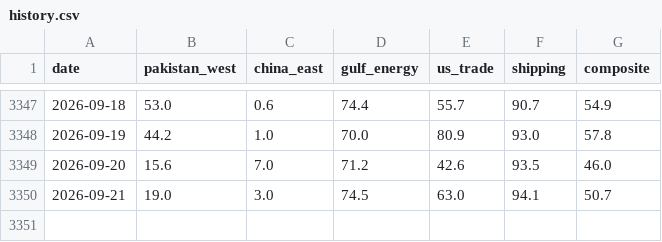
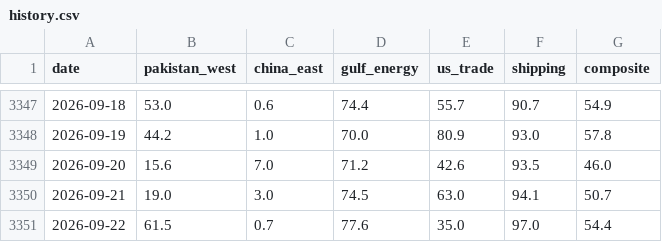
Before and after one commit to PlausibleDissent9/india-geopolitical-risk-monitor, a CSV file: docs/data/history.csv, drawn as a sheet; only a part is shown, gaps mark what is left out; the diff names each change by its address in the sheet, - before the commit and + after, or states it on an @@ line.

```diff
--- a/docs/data/history.csv
+++ b/docs/data/history.csv
+row 3351: 2026-09-22 | 61.5 | 0.7 | 77.6 | 35.0 | 97.0 | 54.4
```
Also changed, not shown: data/raw/gdelt_volume.csv, data/raw/provenance.csv, 25 other files.
